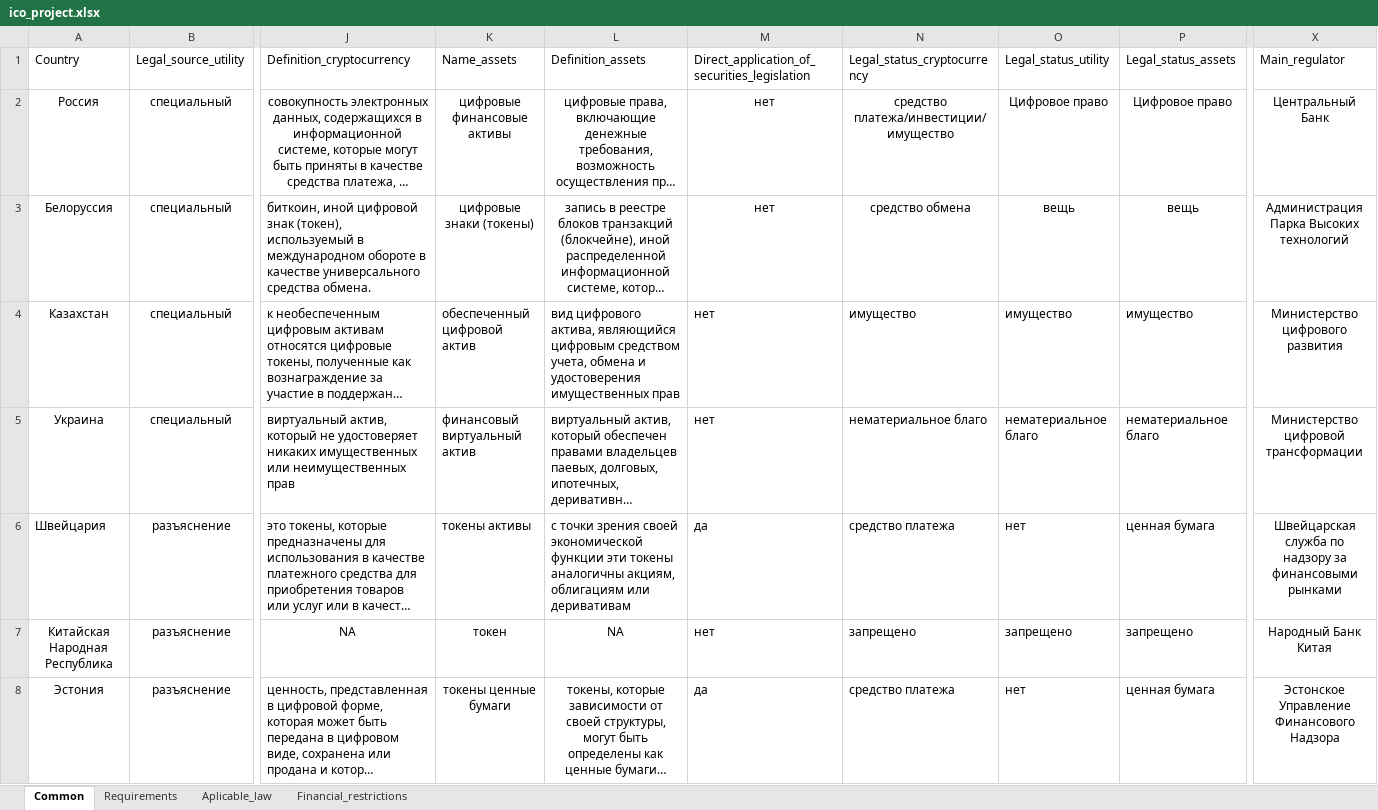
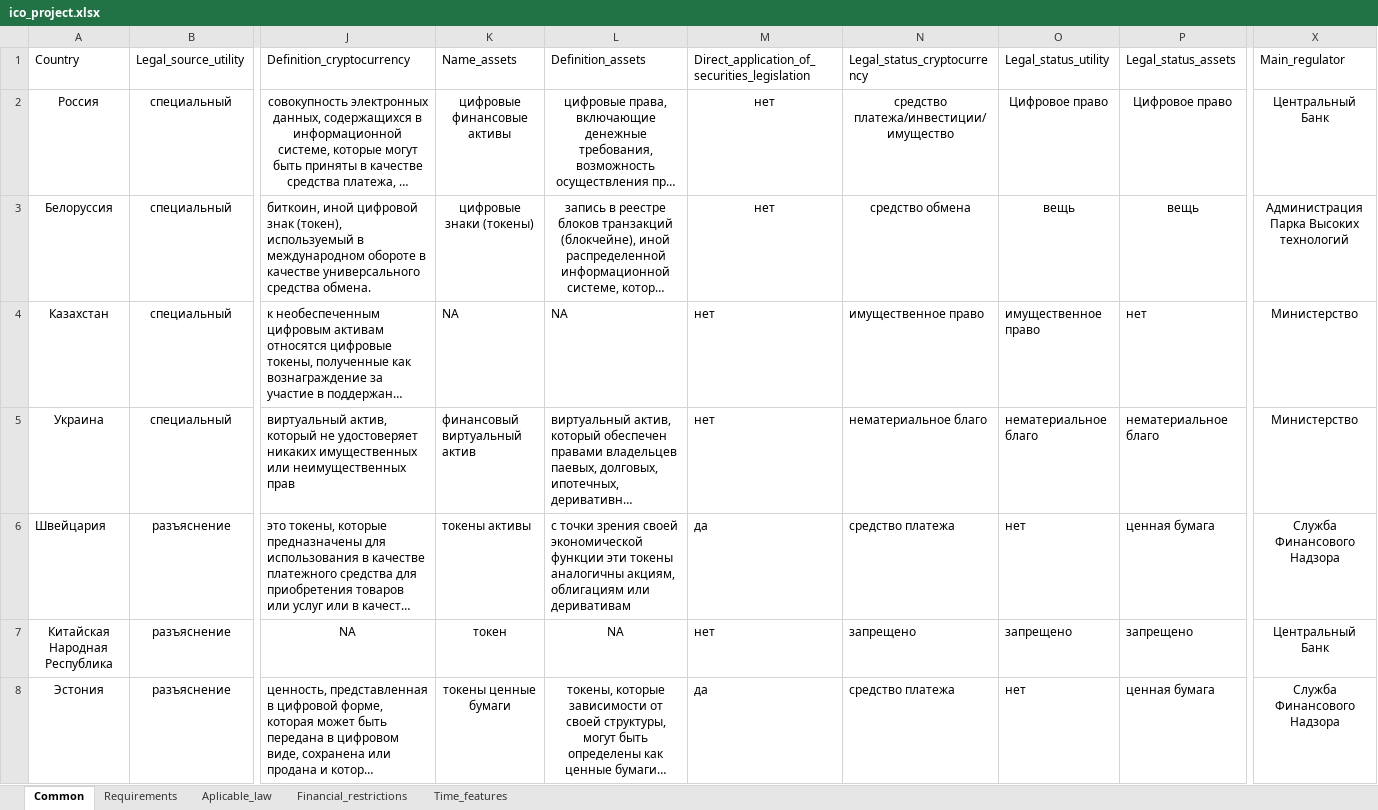
Before and after one commit to MikhailKuzm/ICO_project, an Excel workbook: ico_project.xlsx, sheet Common, drawn as a sheet; only a part is shown, gaps mark what is left out; long unchanged cells end in …; values as stored, in another font and other column widths than the file's, no borders; the diff covers the shown part only; the diff names each change by its address in the sheet, - before the commit and + after, or states it on an @@ line.

```diff
--- a/ico_project.xlsx (sheet Common)
+++ b/ico_project.xlsx (sheet Common)
+sheet tab: Time_features
-K4: обеспеченный цифровой актив
+K4: NA
-L4: вид цифрового актива, являющийся цифровым средством учета, обмена и удостоверения имущественных прав
+L4: NA
-N4: имущество
+N4: имущественное право
-O4: имущество
+O4: имущественное право
-P4: имущество
+P4: нет
-X4: Министерство цифрового развития
+X4: Министерство
-X5: Министерство цифровой трансформации
+X5: Министерство
-X6: Швейцарская служба по надзору за финансовыми рынками
+X6: Служба Финансового Надзора
-X7: Народный Банк Китая
+X7: Центральный Банк
-X8: Эстонское Управление Финансового Надзора
+X8: Служба Финансового Надзора
```
Also changed, not shown: 1 added row and 1 edited cell elsewhere in this sheet, sheet Aplicable_law, sheet Requirements.
